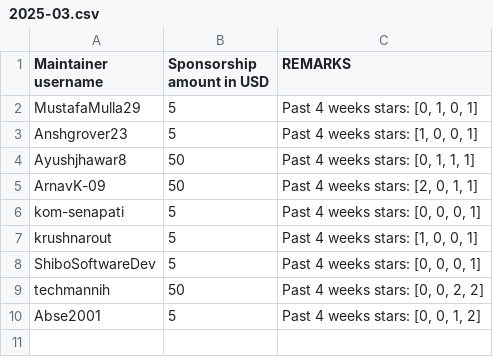
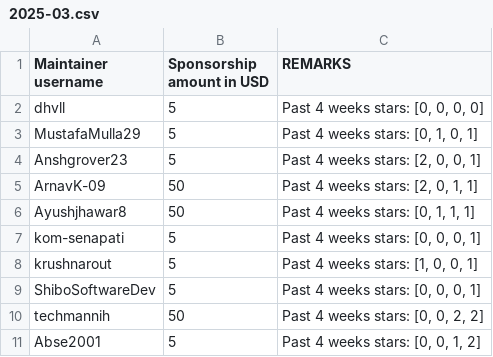
Before and after one commit to tscircuit/contribution-tracker, a CSV file: sponsorships/2025-03.csv, drawn as a sheet.

```diff
--- a/sponsorships/2025-03.csv
+++ b/sponsorships/2025-03.csv
@@ -1,6 +1,7 @@
 Maintainer username,Sponsorship amount in USD,REMARKS
+dhvll,5,"Past 4 weeks stars: [0, 0, 0, 0]"
 MustafaMulla29,5,"Past 4 weeks stars: [0, 1, 0, 1]"
-Anshgrover23,5,"Past 4 weeks stars: [1, 0, 0, 1]"
+Anshgrover23,5,"Past 4 weeks stars: [2, 0, 0, 1]"
+ArnavK-09,50,"Past 4 weeks stars: [2, 0, 1, 1]"
 Ayushjhawar8,50,"Past 4 weeks stars: [0, 1, 1, 1]"
-ArnavK-09,50,"Past 4 weeks stars: [2, 0, 1, 1]"
 kom-senapati,5,"Past 4 weeks stars: [0, 0, 0, 1]"
```
